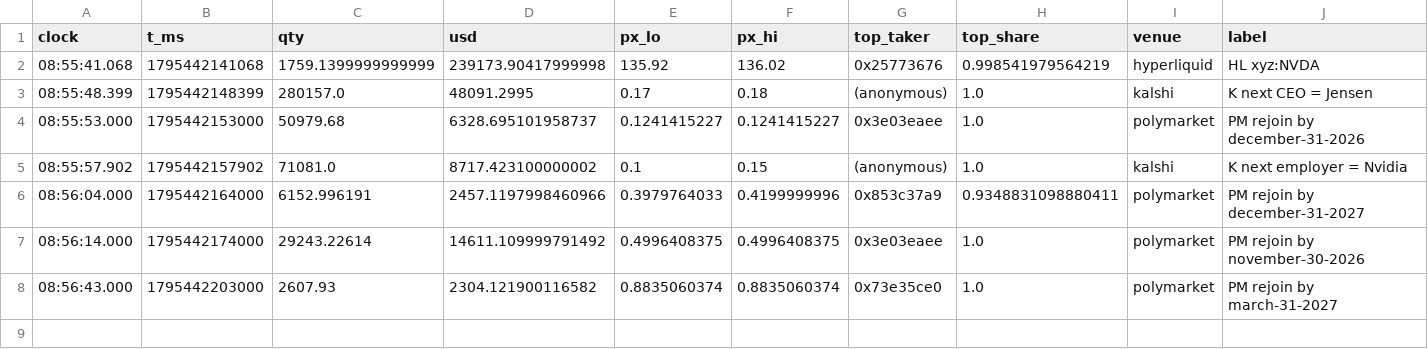
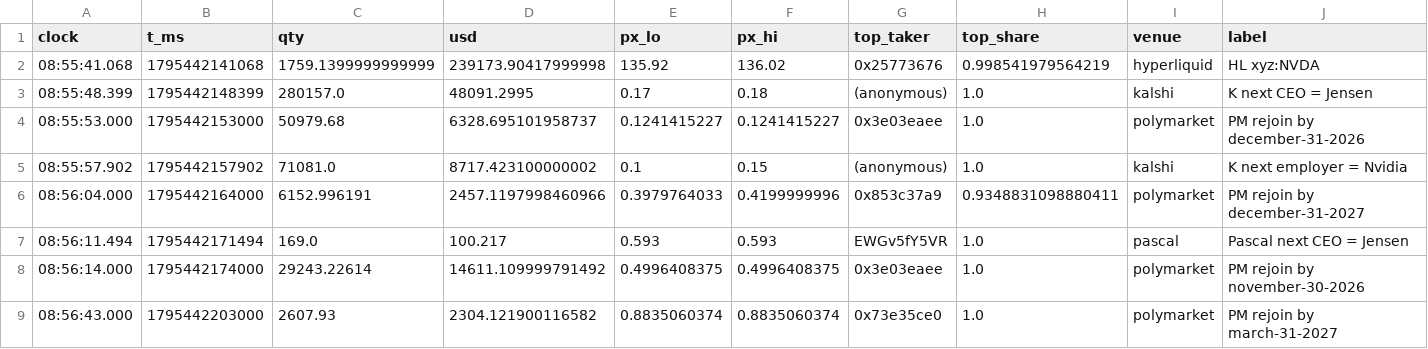
Before and after one commit to jovelg/jensen, a CSV file: data/processed/jensen/first_bursts.csv, drawn as a sheet; only a part is shown; rows hold the shown columns only; the diff names each change by its address in the sheet, - before the commit and + after, or states it on an @@ line.

```diff
--- a/data/processed/jensen/first_bursts.csv
+++ b/data/processed/jensen/first_bursts.csv
+row 7: 08:56:11.494 | 1795442171494 | 169.0 | 100.217 | 0.593 | 0.593 | EWGv5fY5VR | 1.0 | pascal | Pascal next CEO = Jensen
```
Also changed, not shown: data/processed/jensen/bursts.csv, 17 other files.
